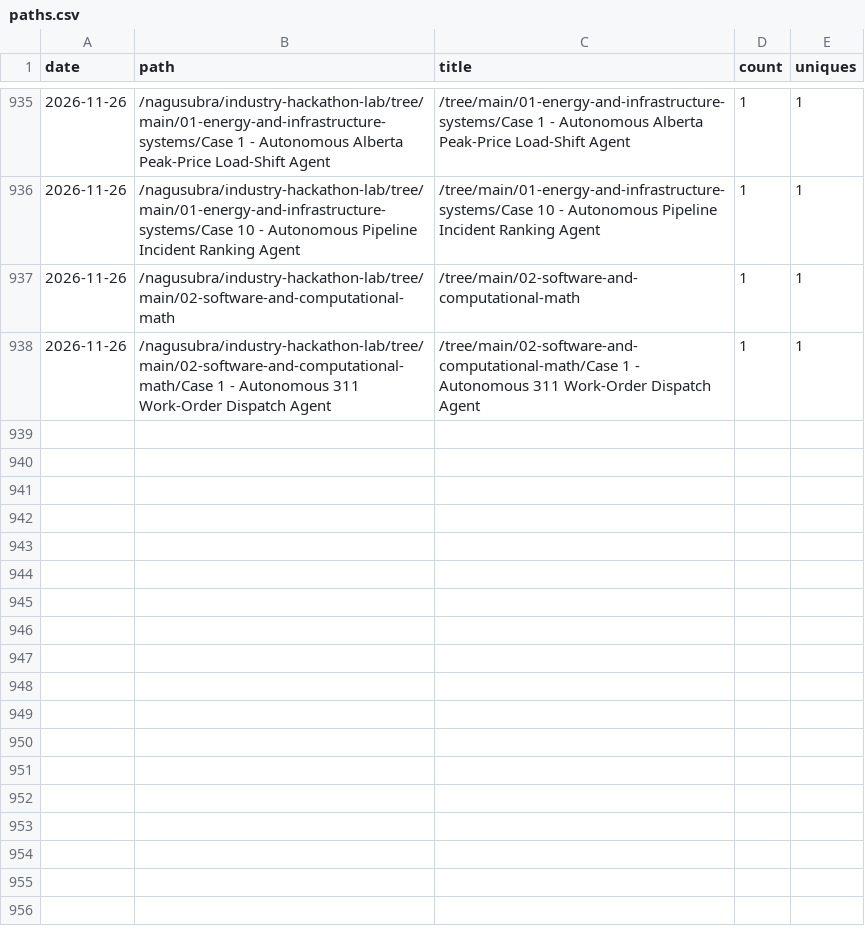
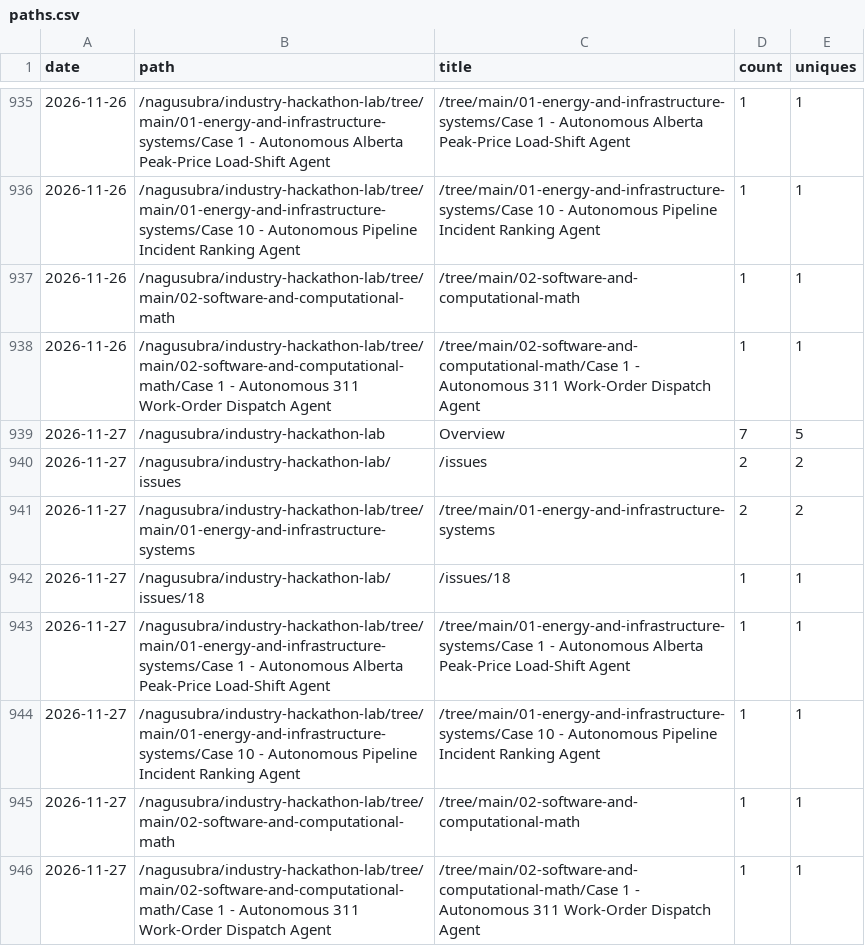
Before and after one commit to nagusubra/traffic, a CSV file: .metrics/data/industry-hackathon-lab/paths.csv, drawn as a sheet; only a part is shown, gaps mark what is left out.

```diff
--- a/.metrics/data/industry-hackathon-lab/paths.csv
+++ b/.metrics/data/industry-hackathon-lab/paths.csv
@@ -938 +938,9 @@ date,path,title,count,uniques
 2026-11-26,/nagusubra/industry-hackathon-lab/tree/main/02-software-and-computational-math/Case 1 - Autonomous 311 Work-Order Dispatch Agent,/tree/main/02-software-and-computational-math/Case 1 - Autonomous 311 Work-Order Dispatch Agent,1,1
+2026-11-27,/nagusubra/industry-hackathon-lab,Overview,7,5
+2026-11-27,/nagusubra/industry-hackathon-lab/issues,/issues,2,2
+2026-11-27,/nagusubra/industry-hackathon-lab/tree/main/01-energy-and-infrastructure-systems,/tree/main/01-energy-and-infrastructure-systems,2,2
+2026-11-27,/nagusubra/industry-hackathon-lab/issues/18,/issues/18,1,1
+2026-11-27,/nagusubra/industry-hackathon-lab/tree/main/01-energy-and-infrastructure-systems/Case 1 - Autonomous Alberta Peak-Price Load-Shift Agent,/tree/main/01-energy-and-infrastructure-systems/Case 1 - Autonomous Alberta Peak-Price Load-Shift Agent,1,1
+2026-11-27,/nagusubra/industry-hackathon-lab/tree/main/01-energy-and-infrastructure-systems/Case 10 - Autonomous Pipeline Incident Ranking Agent,/tree/main/01-energy-and-infrastructure-systems/Case 10 - Autonomous Pipeline Incident Ranking Agent,1,1
+2026-11-27,/nagusubra/industry-hackathon-lab/tree/main/02-software-and-computational-math,/tree/main/02-software-and-computational-math,1,1
+2026-11-27,/nagusubra/industry-hackathon-lab/tree/main/02-software-and-computational-math/Case 1 - Autonomous 311 Work-Order Dispatch Agent,/tree/main/02-software-and-computational-math/Case 1 - Autonomous 311 Work-Order Dispatch Agent,1,1
```
Also changed, not shown: .metrics/data/AI-customer-counter/paths.csv, .metrics/data/duvals_triangle_plotter/paths.csv, 15 other files.
